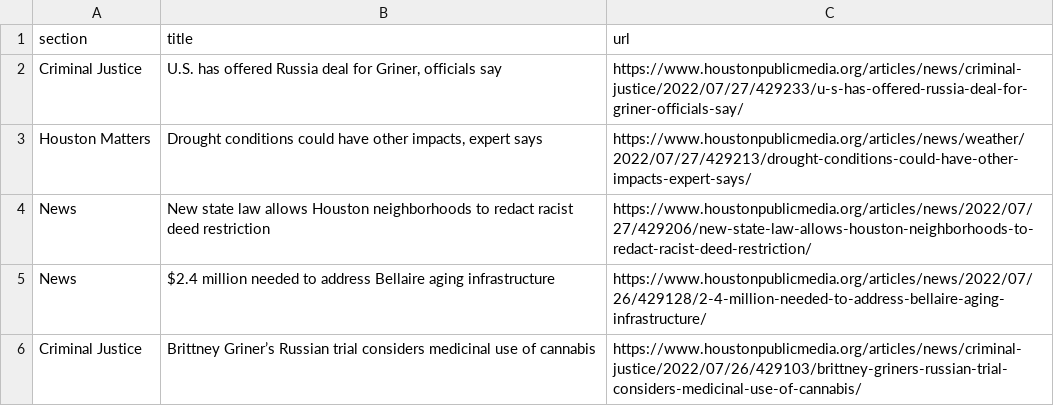
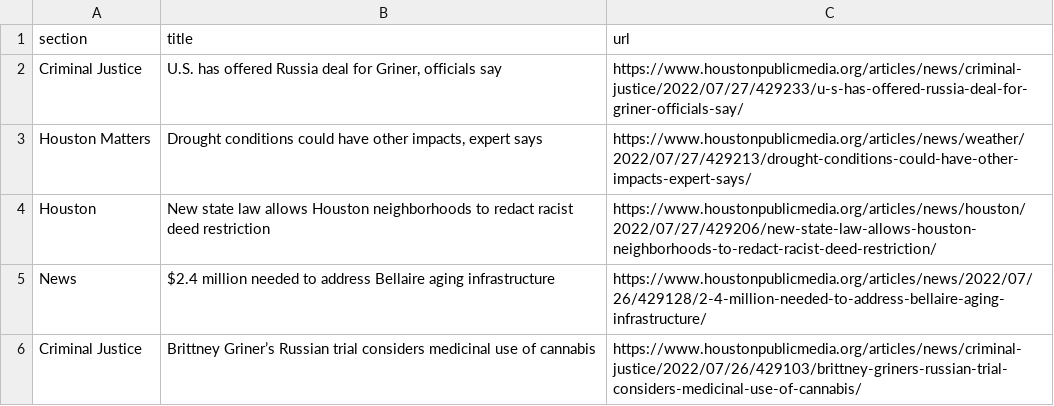
Before and after one commit to tanazm/Houston_scraped, a CSV file: npr.csv, drawn as a sheet; only a part is shown.

```diff
--- a/npr.csv
+++ b/npr.csv
@@ -3,3 +3,3 @@ Criminal Justice,"U.S. has offered Russia deal for Griner, officials say",https:
 Houston Matters,"Drought conditions could have other impacts, expert says",https://www.houstonpublicmedia.org/articles/news/weather/2022/07/27/429213/drought-conditions-could-have-other-impacts-expert-says/
-News,New state law allows Houston neighborhoods to redact racist deed restriction,https://www.houstonpublicmedia.org/articles/news/2022/07/27/429206/new-state-law-allows-houston-neighborhoods-to-redact-racist-deed-restriction/
+Houston,New state law allows Houston neighborhoods to redact racist deed restriction,https://www.houstonpublicmedia.org/articles/news/houston/2022/07/27/429206/new-state-law-allows-houston-neighborhoods-to-redact-racist-deed-restriction/
 News,$2.4 million needed to address Bellaire aging infrastructure,https://www.houstonpublicmedia.org/articles/news/2022/07/26/429128/2-4-million-needed-to-address-bellaire-aging-infrastructure/
```
